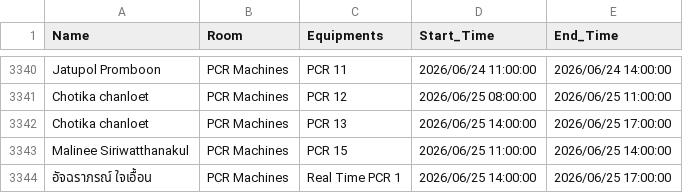
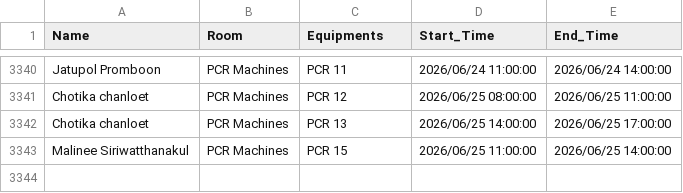
Before and after one commit to GeneticsKU/Lab-Equipments_Reservation, a CSV file: pcr_data.csv, drawn as a sheet; only a part is shown, gaps mark what is left out; the diff names each change by its address in the sheet, - before the commit and + after, or states it on an @@ line.

Commit message:
Update pcr_data.csv

```diff
--- a/pcr_data.csv
+++ b/pcr_data.csv
-row 3344: อัจฉราภรณ์ ใจเอื้อน | PCR Machines | Real Time PCR 1 | 2026/06/25 14:00:00 | 2026/06/25 17:00:00
```
